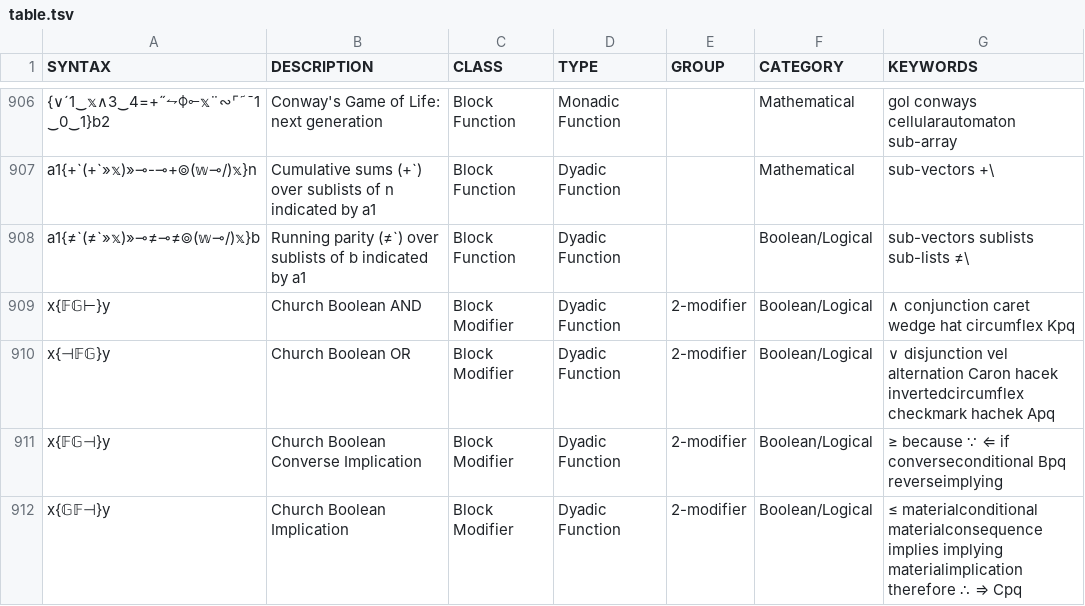
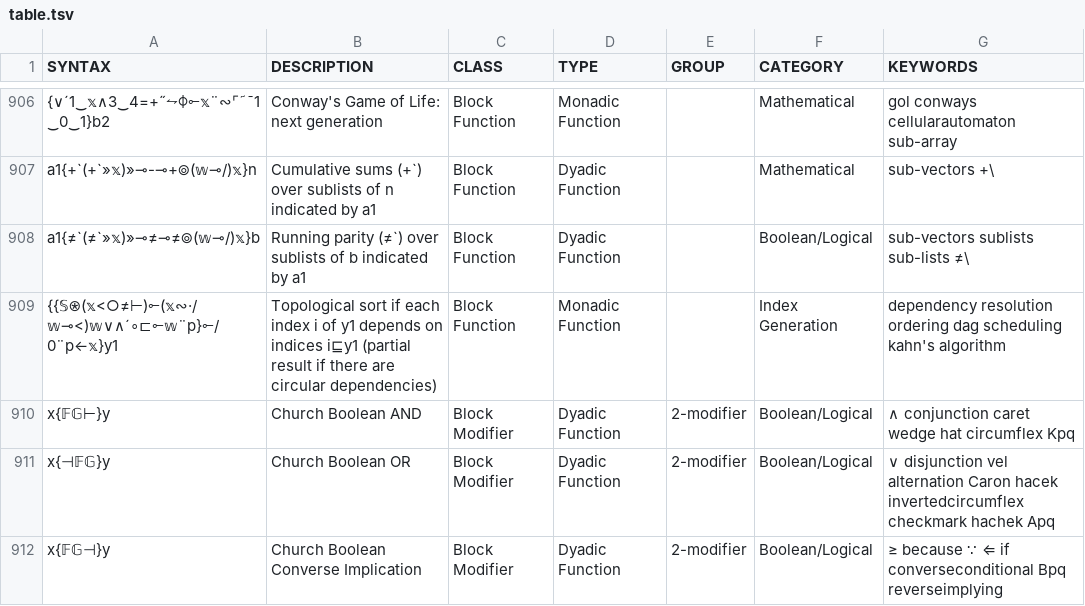
Before and after one commit to mlochbaum/bqncrate, a TSV file: table.tsv, drawn as a sheet; only a part is shown, gaps mark what is left out; the shorter side is filled out with more unchanged rows; the diff names each change by its address in the sheet, - before the commit and + after, or states it on an @@ line.

Commit message:
Add topological sorting

```diff
--- a/table.tsv
+++ b/table.tsv
+row 909: {{𝕊⍟(𝕩<○≠⊢)⟜(𝕩∾·/𝕨⊸<)𝕨∨∧´∘⊏⟜𝕨¨p}⟜/0¨p←𝕩}y1 | Topological sort if each index i of y1 depends on indices i⊑y1 (partial result if there are circular dependencies) | Block Function | Monadic Function |  | Index Generation | dependency resolution ordering dag scheduling kahn's algorithm
```
